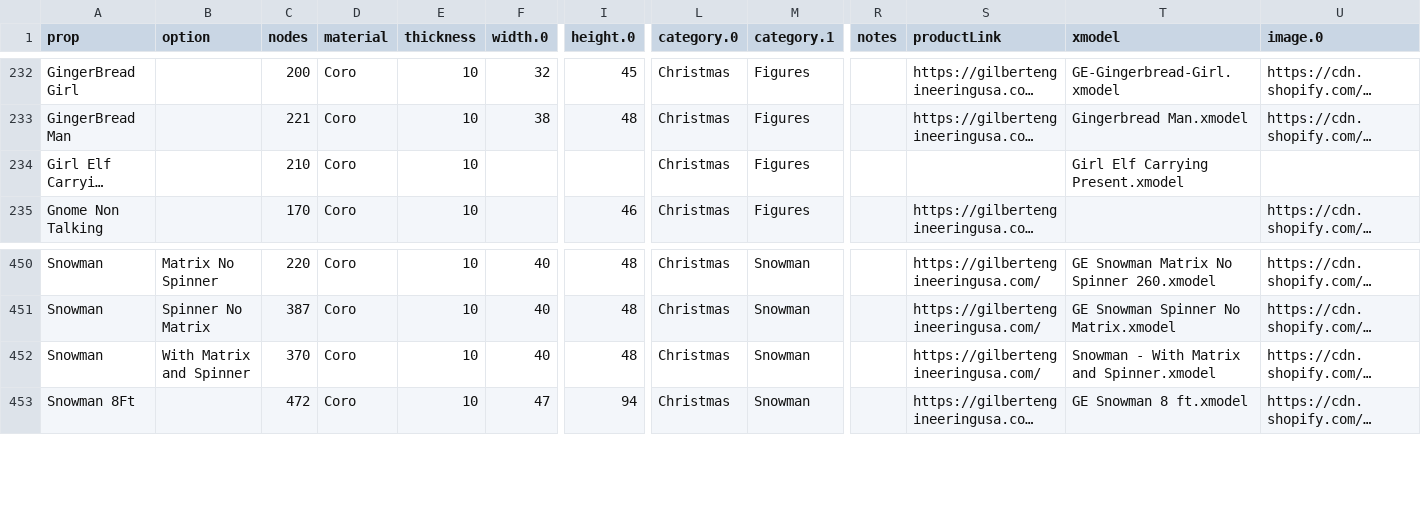
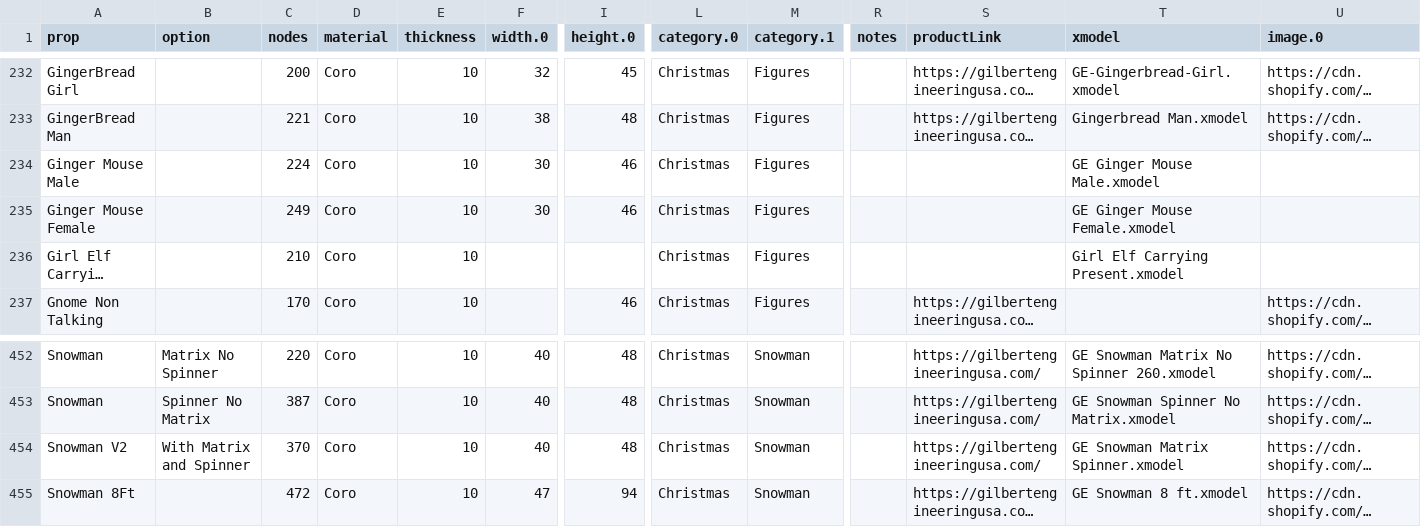
Before and after one commit to GEUSA/xmodels, a CSV file: ge-props.csv, drawn as a sheet; only a part is shown, gaps mark what is left out; long unchanged cells end in …; addresses are those after the commit; rows hold the shown columns only; the diff names each change by its address in the sheet, - before the commit and + after, or states it on an @@ line.

Commit message:
Add files via upload

```diff
--- a/ge-props.csv
+++ b/ge-props.csv
+row 234: Ginger Mouse Male |  | 224 | Coro | 10 | 30 | 46 | Christmas | Figures |  |  | GE Ginger Mouse Male.xmodel
+row 235: Ginger Mouse Female |  | 249 | Coro | 10 | 30 | 46 | Christmas | Figures |  |  | GE Ginger Mouse Female.xmodel
-A454 (prop): Snowman
+A454 (prop): Snowman V2
-T454 (xmodel): Snowman - With Matrix and Spinner.xmodel
+T454 (xmodel): GE Snowman Matrix Spinner.xmodel
```
